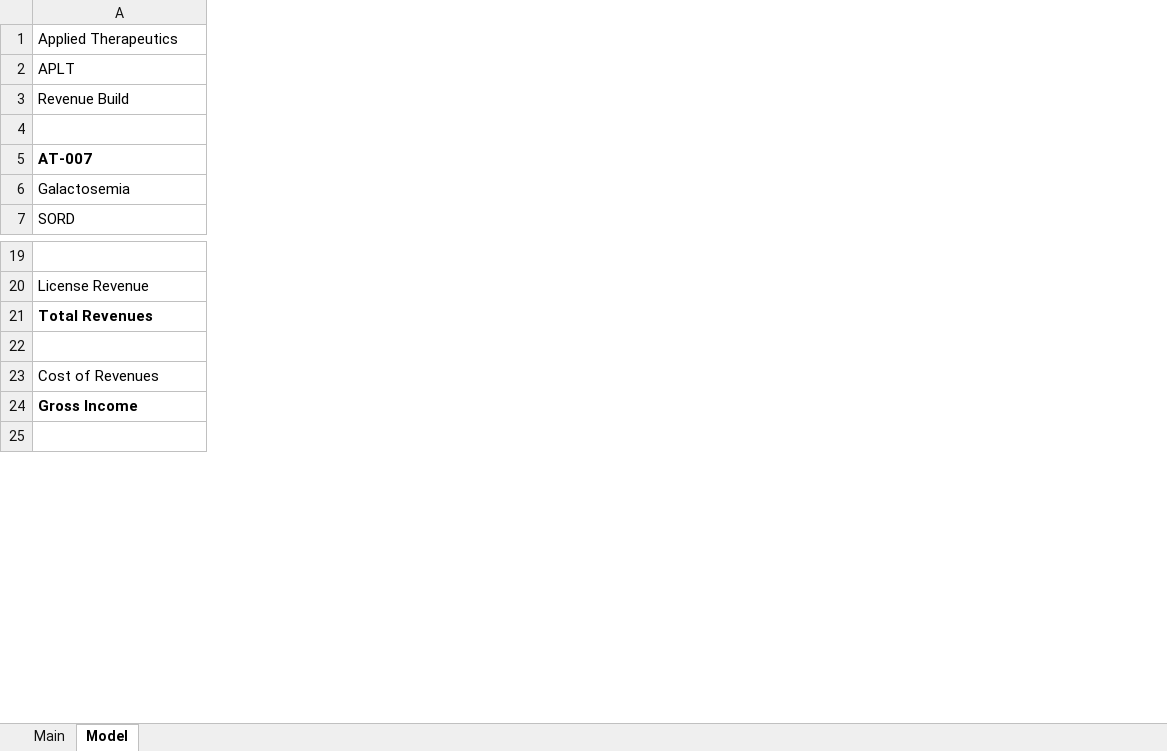
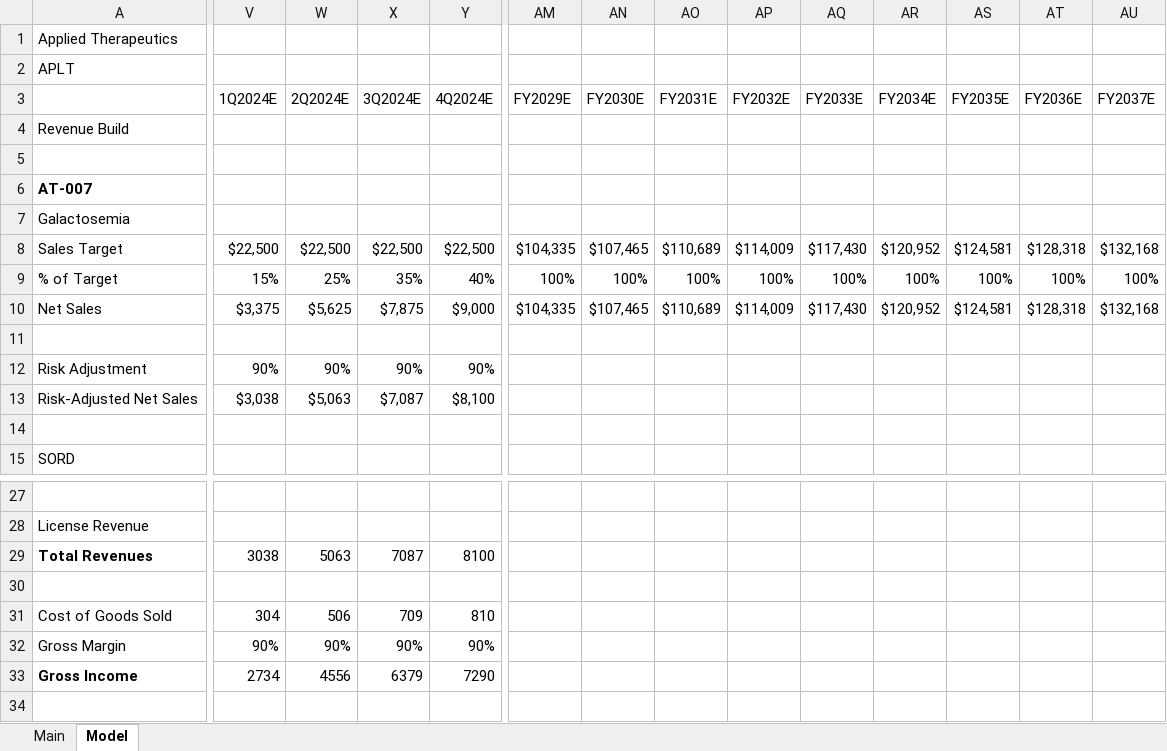
Before and after one commit to evandomingos/Models, an Excel workbook: APLT Model.xlsx, sheet Model, drawn as a sheet; only a part is shown, gaps mark what is left out; values as stored, in another font and other column widths than the file's, no borders; removed rows and columns are numbered as before the commit, all else as after; rows hold the shown columns only; the diff covers the shown part only; the diff names each change by its address in the sheet, - before the commit and + after, or states it on an @@ line.

Commit message:
Update APLT Model.xlsx

```diff
--- a/APLT Model.xlsx (sheet Model)
+++ b/APLT Model.xlsx (sheet Model)
+column V (1Q2024E), row 29: 3038; row 33: 2734
+column W (2Q2024E), row 29: 5063; row 33: 4556
+column X (3Q2024E), row 29: 7087; row 33: 6379
+column Y (4Q2024E), row 29: 8100; row 33: 7290
+column AM (FY2029E), empty
+column AN (FY2030E), empty
+column AO (FY2031E), empty
+column AP (FY2032E), empty
+column AQ (FY2033E), empty
+column AR (FY2034E), empty
+column AS (FY2035E), empty
+column AT (FY2036E), empty
+column AU (FY2037E), empty
+row 2: APLT
-A3: APLT
+A3: (empty)
+row 8: Sales Target | $22,500 | $22,500 | $22,500 | $22,500 | $104,335 | $107,465 | $110,689 | $114,009 | $117,430 | $120,952 | $124,581 | $128,318 | $132,168
+row 9: % of Target | 15% | 25% | 35% | 40% | 100% | 100% | 100% | 100% | 100% | 100% | 100% | 100% | 100%
+row 10: Net Sales | $3,375 | $5,625 | $7,875 | $9,000 | $104,335 | $107,465 | $110,689 | $114,009 | $117,430 | $120,952 | $124,581 | $128,318 | $132,168
+row 11: (empty)
+row 12: Risk Adjustment | 90% | 90% | 90% | 90%
+row 13: Risk-Adjusted Net Sales | $3,038 | $5,063 | $7,087 | $8,100
+row 14: (empty)
-row 23: Cost of Revenues
+row 31: Cost of Goods Sold | 304 | 506 | 709 | 810
+row 32: Gross Margin | 90% | 90% | 90% | 90%
```
Also changed, not shown: 1 added column, 2 removed columns and 20 edited cells elsewhere in this sheet, sheet Main, formulas that keep their value.
